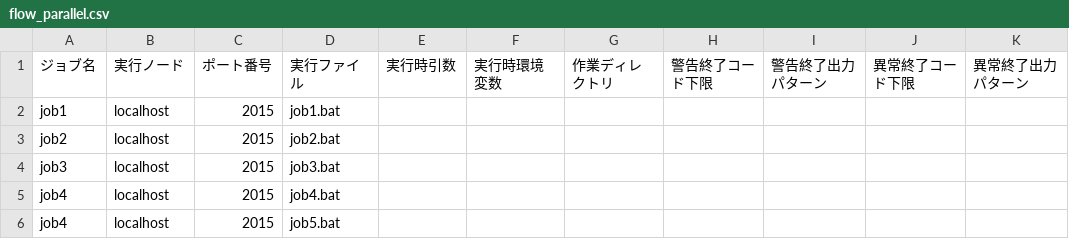
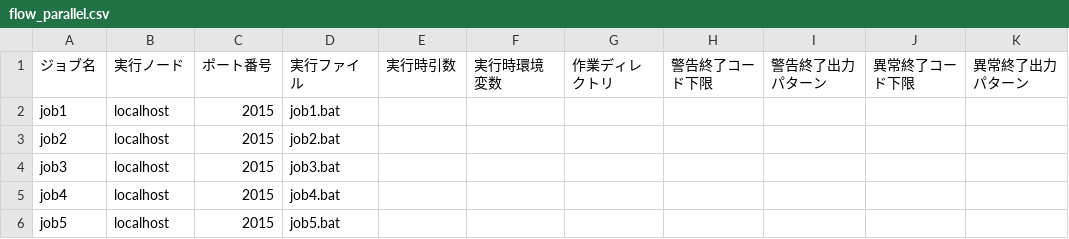
Before and after one commit to unirita/cutotest, a CSV file: rerun/data/windows/bpmn/flow_parallel.csv, drawn as a sheet; only a part is shown; the diff names each change by its address in the sheet, - before the commit and + after, or states it on an @@ line.

Commit message:
Fix testdata mistake.

```diff
--- a/rerun/data/windows/bpmn/flow_parallel.csv
+++ b/rerun/data/windows/bpmn/flow_parallel.csv
-A6: job4
+A6: job5
```
